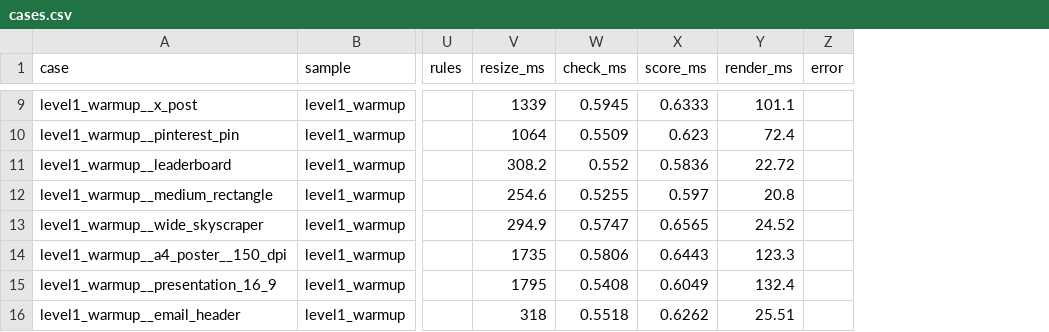
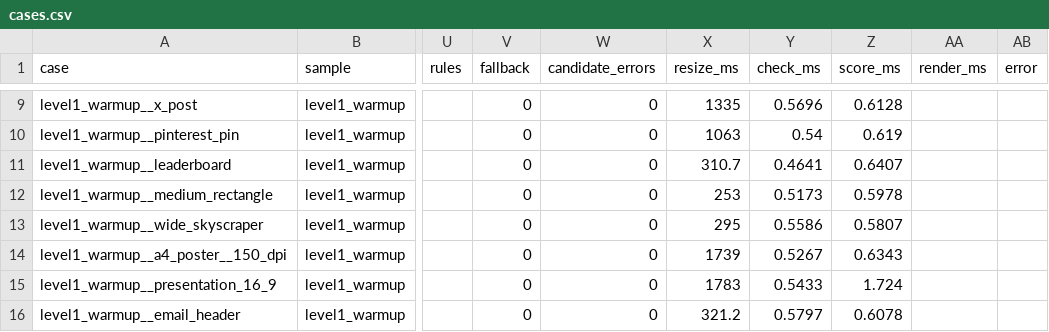
Before and after one commit to tailsgit/chameleon, a CSV file: eval/results/cases.csv, drawn as a sheet; only a part is shown, gaps mark what is left out; addresses are those after the commit; the diff covers the shown part only; the diff names each change by its address in the sheet, - before the commit and + after, or states it on an @@ line.

```diff
--- a/eval/results/cases.csv
+++ b/eval/results/cases.csv
+column V (fallback), rows 9-16: all 0
+column W (candidate_errors), rows 9-16: all 0
-X9 (resize_ms): 1339
+X9 (resize_ms): 1335
-Y9 (check_ms): 0.5945
+Y9 (check_ms): 0.5696
-Z9 (score_ms): 0.6333
+Z9 (score_ms): 0.6128
-AA9 (render_ms): 101.1
+AA9 (render_ms): (empty)
-X10 (resize_ms): 1064
+X10 (resize_ms): 1063
-Y10 (check_ms): 0.5509
+Y10 (check_ms): 0.54
-Z10 (score_ms): 0.623
+Z10 (score_ms): 0.619
-AA10 (render_ms): 72.4
+AA10 (render_ms): (empty)
-X11 (resize_ms): 308.2
+X11 (resize_ms): 310.7
-Y11 (check_ms): 0.552
+Y11 (check_ms): 0.4641
-Z11 (score_ms): 0.5836
+Z11 (score_ms): 0.6407
-AA11 (render_ms): 22.72
+AA11 (render_ms): (empty)
-X12 (resize_ms): 254.6
+X12 (resize_ms): 253
-Y12 (check_ms): 0.5255
+Y12 (check_ms): 0.5173
-Z12 (score_ms): 0.597
+Z12 (score_ms): 0.5978
-AA12 (render_ms): 20.8
+AA12 (render_ms): (empty)
-X13 (resize_ms): 294.9
+X13 (resize_ms): 295
-Y13 (check_ms): 0.5747
+Y13 (check_ms): 0.5586
-Z13 (score_ms): 0.6565
+Z13 (score_ms): 0.5807
-AA13 (render_ms): 24.52
+AA13 (render_ms): (empty)
-X14 (resize_ms): 1735
+X14 (resize_ms): 1739
-Y14 (check_ms): 0.5806
+Y14 (check_ms): 0.5267
-Z14 (score_ms): 0.6443
+Z14 (score_ms): 0.6343
-AA14 (render_ms): 123.3
+AA14 (render_ms): (empty)
-X15 (resize_ms): 1795
+X15 (resize_ms): 1783
-Y15 (check_ms): 0.5408
+Y15 (check_ms): 0.5433
-Z15 (score_ms): 0.6049
+Z15 (score_ms): 1.724
-AA15 (render_ms): 132.4
+AA15 (render_ms): (empty)
-X16 (resize_ms): 318
+X16 (resize_ms): 321.2
-Y16 (check_ms): 0.5518
+Y16 (check_ms): 0.5797
-Z16 (score_ms): 0.6262
+Z16 (score_ms): 0.6078
-AA16 (render_ms): 25.51
+AA16 (render_ms): (empty)
```
Also changed, not shown: 147 edited cells elsewhere in this file, 18 other files.
